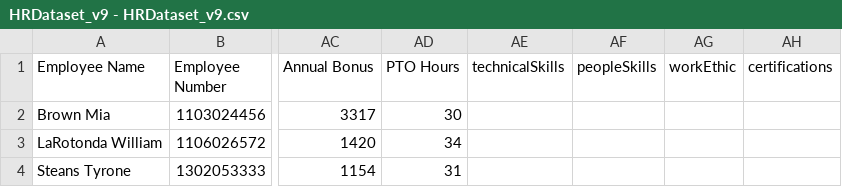
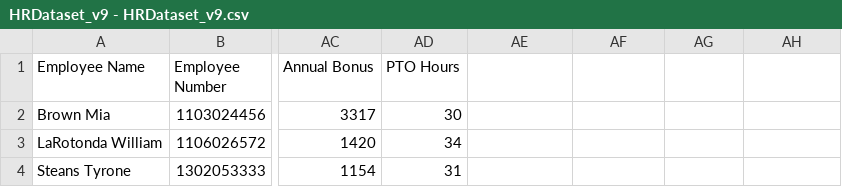
Before and after one commit to Jing27540/2023SpringTeam15-PositiveHire, a CSV file: test_files/HRDataset_v9 - HRDataset_v9.csv, drawn as a sheet; only a part is shown, gaps mark what is left out; the diff names each change by its address in the sheet, - before the commit and + after, or states it on an @@ line.

Commit message:
Employee fixes

```diff
--- a/test_files/HRDataset_v9 - HRDataset_v9.csv
+++ b/test_files/HRDataset_v9 - HRDataset_v9.csv
-AE1: technicalSkills
+AE1: (empty)
-AF1: peopleSkills
+AF1: (empty)
-AG1: workEthic
+AG1: (empty)
-AH1: certifications
+AH1: (empty)
```
Also changed, not shown: 2 other files.
